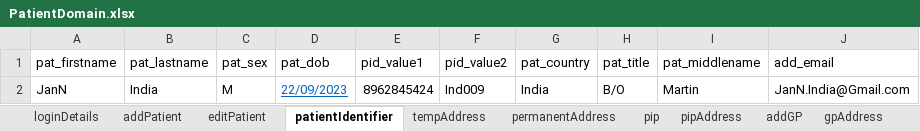
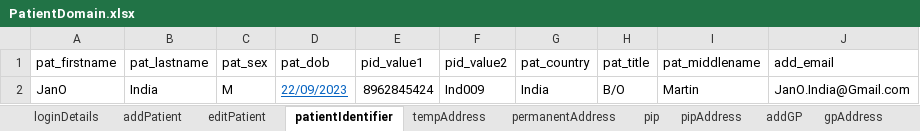
Before and after one commit to manojvyavahare27/C4Automation, an Excel workbook: ExcelFiles/PatientDomain.xlsx, sheet patientIdentifier, drawn as a sheet; values as stored, in another font and other column widths than the file's, no borders; the diff names each change by its address in the sheet, - before the commit and + after, or states it on an @@ line.

Commit message:
Patient excel

```diff
--- a/ExcelFiles/PatientDomain.xlsx (sheet patientIdentifier)
+++ b/ExcelFiles/PatientDomain.xlsx (sheet patientIdentifier)
-A2 (pat_firstname): JanN
+A2 (pat_firstname): JanO
-J2 (add_email): JanN.India@Gmail.com
+J2 (add_email): JanO.India@Gmail.com
```
Also changed, not shown: sheet patDetails, sheet editPatient, sheet addPatient, 1 other file.
